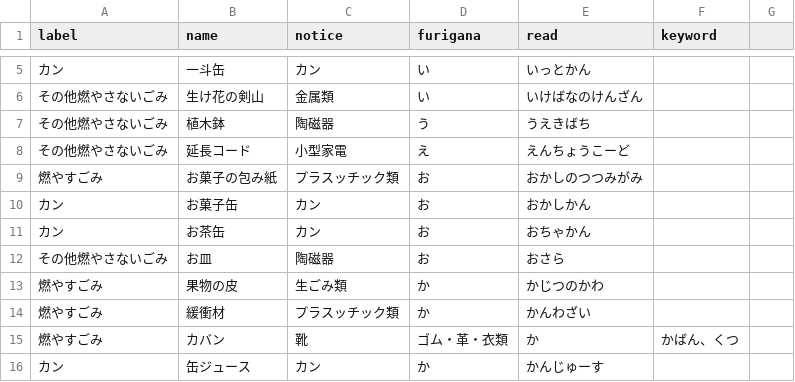
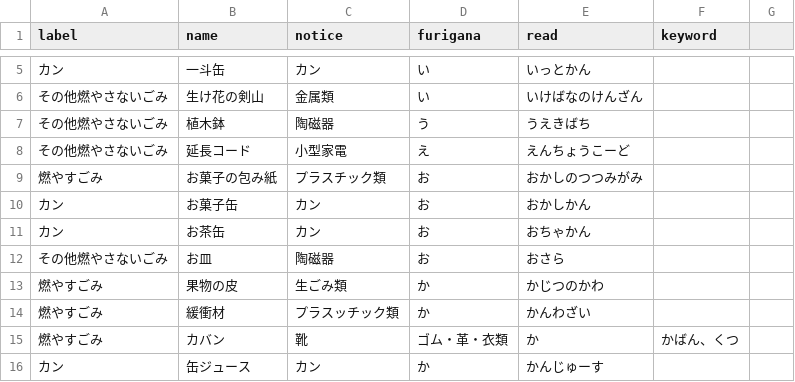
Before and after one commit to clarkashiya-2021/5374, a CSV file: data/target.csv, drawn as a sheet; only a part is shown, gaps mark what is left out.

Commit message:
Update target.csv

```diff
--- a/data/target.csv
+++ b/data/target.csv
@@ -8,3 +8,3 @@ label,name,notice,furigana,read,keyword
 その他燃やさないごみ,延長コード,小型家電,え,えんちょうこーど,
-燃やすごみ,お菓子の包み紙,プラスッチック類,お,おかしのつつみがみ,
+燃やすごみ,お菓子の包み紙,プラスチック類,お,おかしのつつみがみ,
 カン,お菓子缶,カン,お,おかしかん,
```
